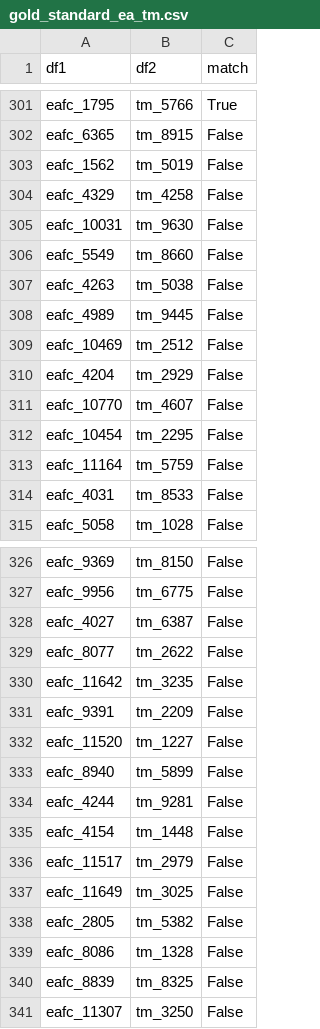
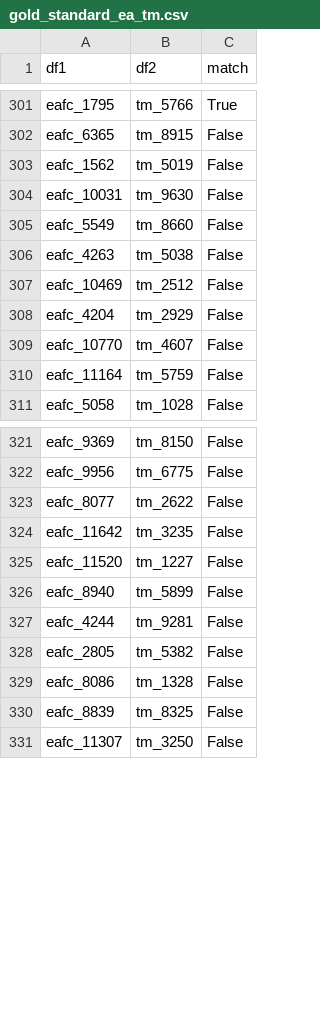
Before and after one commit to Kai-Ref/Web-Data-Integration, a CSV file: IR_java files/IR_exercise_ea_tm/data/goldstandard/gold_standard_ea_tm.csv, drawn as a sheet; only a part is shown, gaps mark what is left out; the diff covers the shown part only; the diff names each change by its address in the sheet, - before the commit and + after, or states it on an @@ line.

Commit message:
Removed duplicates in ea_tm gold standard

```diff
--- a/IR_java files/IR_exercise_ea_tm/data/goldstandard/gold_standard_ea_tm.csv
+++ b/IR_java files/IR_exercise_ea_tm/data/goldstandard/gold_standard_ea_tm.csv
-row 304: eafc_4329 | tm_4258 | False
-row 308: eafc_4989 | tm_9445 | False
-row 312: eafc_10454 | tm_2295 | False
-row 314: eafc_4031 | tm_8533 | False
-row 328: eafc_4027 | tm_6387 | False
-row 331: eafc_9391 | tm_2209 | False
-row 335: eafc_4154 | tm_1448 | False
-row 336: eafc_11517 | tm_2979 | False
-row 337: eafc_11649 | tm_3025 | False
```
Also changed, not shown: 16 removed rows elsewhere in this file, IR_java files/IR_exercise_ea_fm/data/output/debugResultsBlocking.csv, 5 other files.
